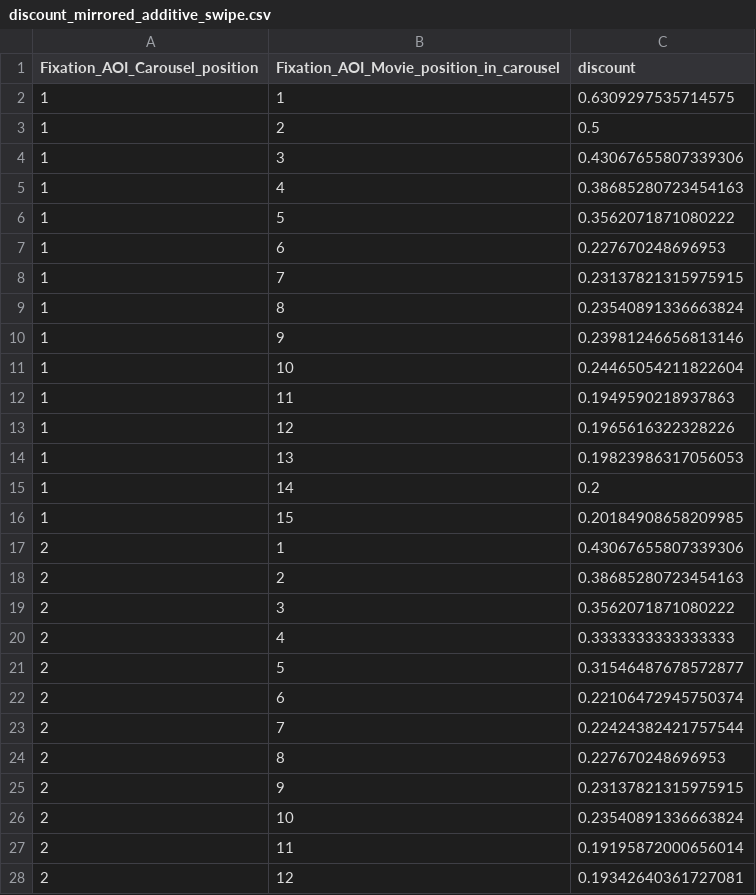
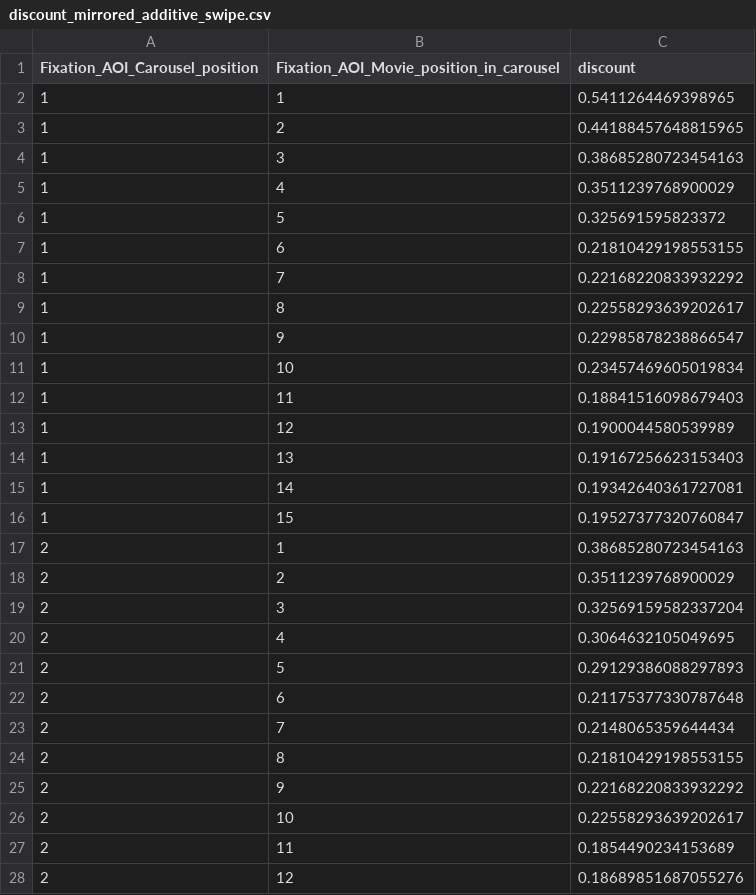
Before and after one commit to jkang98/carousel-metric, a CSV file: outputs/discount_mirrored_additive_swipe.csv, drawn as a sheet; only a part is shown; the diff covers the shown part only.

Commit message:
Update outputs

```diff
--- a/outputs/discount_mirrored_additive_swipe.csv
+++ b/outputs/discount_mirrored_additive_swipe.csv
@@ -1,28 +1,28 @@
 Fixation_AOI_Carousel_position,Fixation_AOI_Movie_position_in_carousel,discount
-1,1,0.6309297535714575
-1,2,0.5
-1,3,0.43067655807339306
-1,4,0.38685280723454163
-1,5,0.3562071871080222
-1,6,0.227670248696953
-1,7,0.23137821315975915
-1,8,0.23540891336663824
-1,9,0.23981246656813146
-1,10,0.24465054211822604
-1,11,0.1949590218937863
-1,12,0.1965616322328226
-1,13,0.19823986317056053
-1,14,0.2
-1,15,0.20184908658209985
-2,1,0.43067655807339306
-2,2,0.38685280723454163
-2,3,0.3562071871080222
-2,4,0.3333333333333333
-2,5,0.31546487678572877
-2,6,0.22106472945750374
-2,7,0.22424382421757544
-2,8,0.227670248696953
-2,9,0.23137821315975915
-2,10,0.23540891336663824
-2,11,0.19195872000656014
-2,12,0.19342640361727081
+1,1,0.5411264469398965
+1,2,0.44188457648815965
+1,3,0.38685280723454163
+1,4,0.3511239768900029
+1,5,0.325691595823372
+1,6,0.21810429198553155
+1,7,0.22168220833932292
+1,8,0.22558293639202617
+1,9,0.22985878238866547
+1,10,0.23457469605019834
+1,11,0.18841516098679403
+1,12,0.1900044580539989
+1,13,0.19167256623153403
+1,14,0.19342640361727081
+1,15,0.19527377320760847
+2,1,0.38685280723454163
+2,2,0.3511239768900029
+2,3,0.32569159582337204
+2,4,0.3064632105049695
+2,5,0.29129386088297893
+2,6,0.21175377330787648
+2,7,0.2148065359644434
+2,8,0.21810429198553155
+2,9,0.22168220833932292
+2,10,0.22558293639202617
+2,11,0.1854490234153689
+2,12,0.18689851687055276
```
Also changed, not shown: 123 edited cells elsewhere in this file, outputs/discount_mirrored_f_pattern.csv, outputs/discount_mirrored_multiplicative_swipe.csv, 14 other files.
